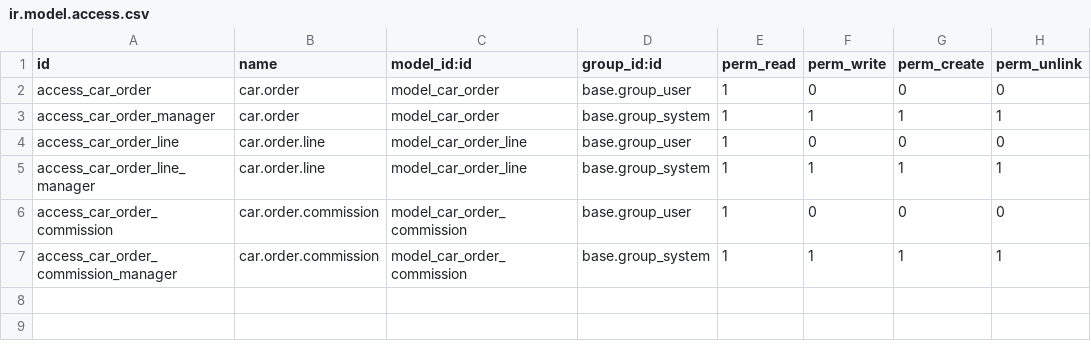
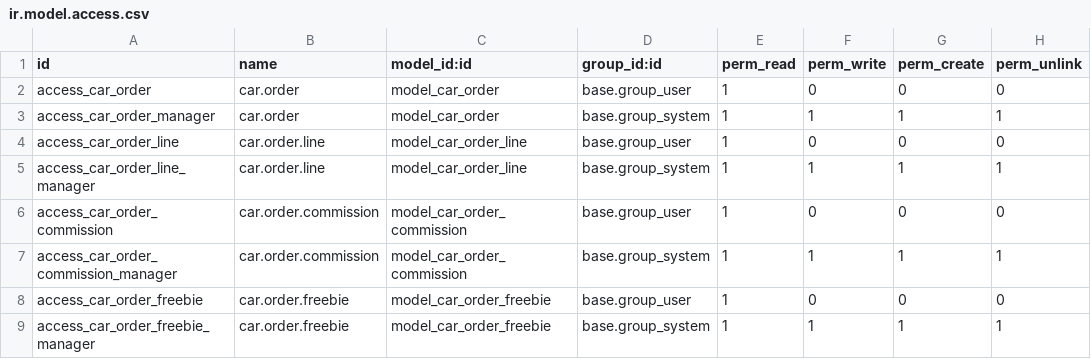
Before and after one commit to AROUND-TH/ERP15, a CSV file: car_order/security/ir.model.access.csv, drawn as a sheet; the diff names each change by its address in the sheet, - before the commit and + after, or states it on an @@ line.

```diff
--- a/car_order/security/ir.model.access.csv
+++ b/car_order/security/ir.model.access.csv
+row 8: access_car_order_freebie | car.order.freebie | model_car_order_freebie | base.group_user | 1 | 0 | 0 | 0
+row 9: access_car_order_freebie_manager | car.order.freebie | model_car_order_freebie | base.group_system | 1 | 1 | 1 | 1
```
Also changed, not shown: 8 other files.
